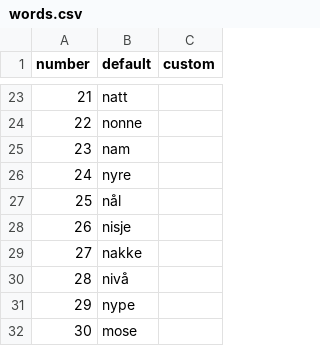
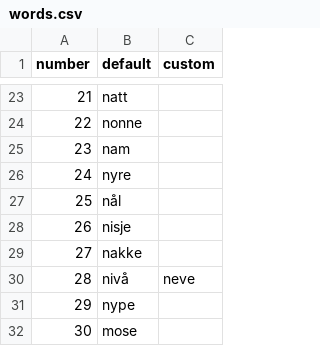
Before and after one commit to JolleNo10/major-system-app, a CSV file: src/data/words.csv, drawn as a sheet; only a part is shown, gaps mark what is left out; the diff covers the shown part only.

```diff
--- a/src/data/words.csv
+++ b/src/data/words.csv
@@ -29,3 +29,3 @@ number,default,custom
 27,nakke,
-28,nivå,
+28,nivå,neve
 29,nype,
```
Also changed, not shown: 21 edited cells elsewhere in this file.
